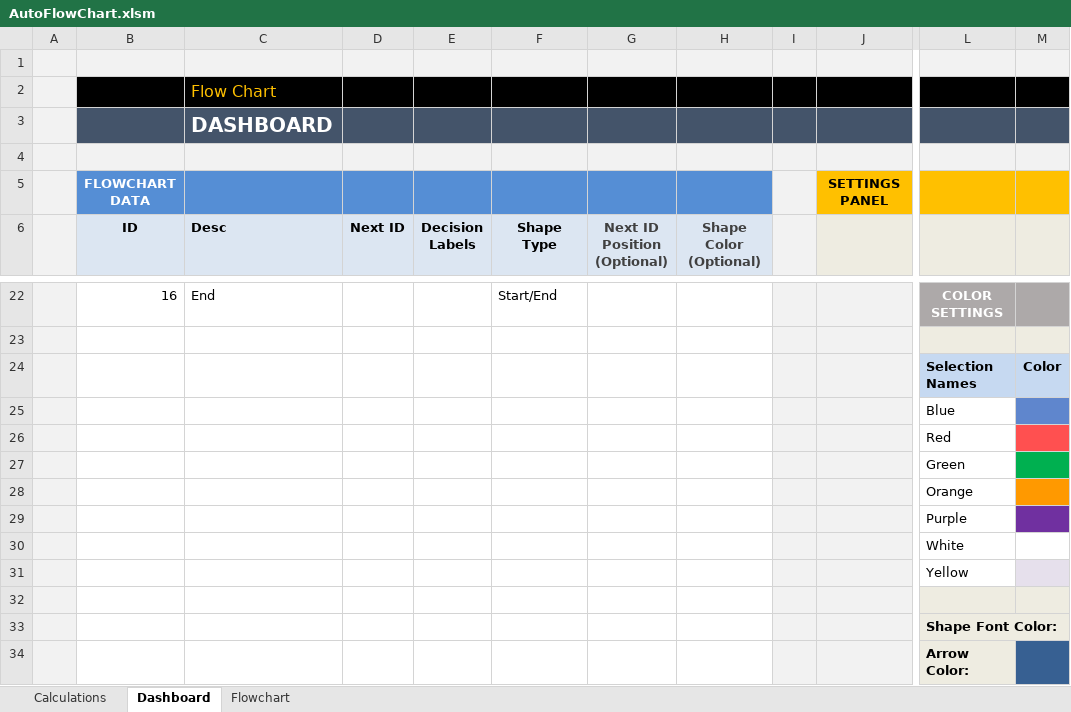
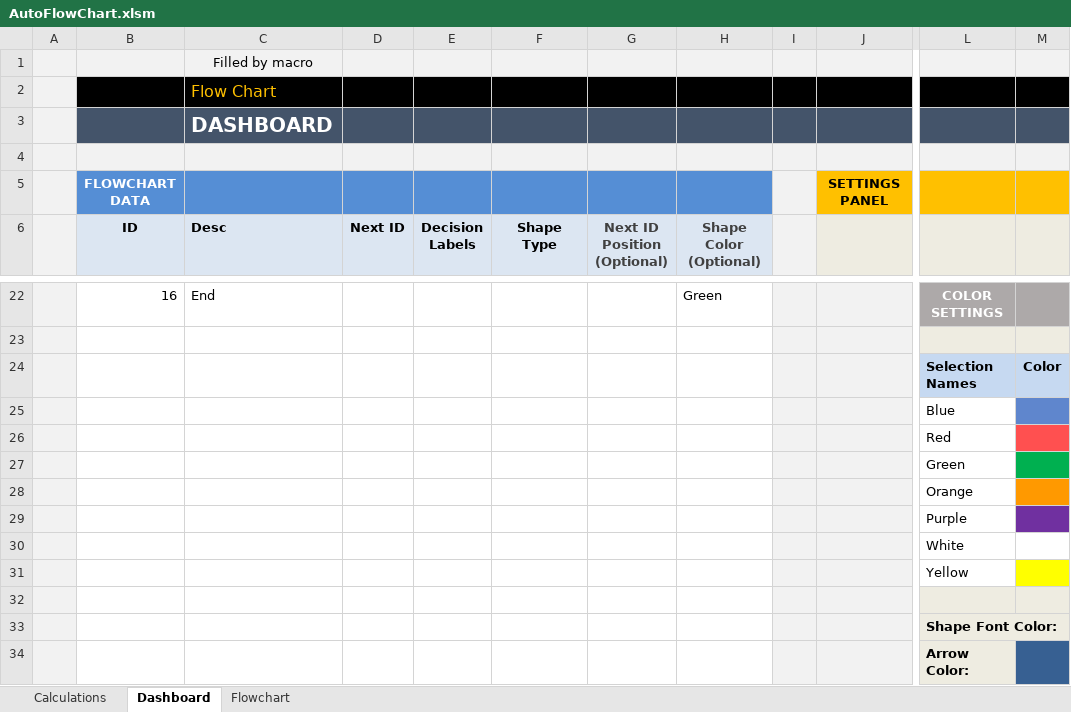
Before and after one commit to sundaravarman/sundaravarman, an Excel workbook: AutoFlowChart.xlsm, sheet Dashboard, drawn as a sheet; only a part is shown, gaps mark what is left out; values as stored, in another font and other column widths than the file's, no borders; charts and pictures and table styles not drawn; the diff covers the shown part only; the diff names each change by its address in the sheet, - before the commit and + after, or states it on an @@ line.

```diff
--- a/AutoFlowChart.xlsm (sheet Dashboard)
+++ b/AutoFlowChart.xlsm (sheet Dashboard)
-C1 (Desc): (empty)
+C1 (Desc): Filled by macro
-F22 (Shape Type): Start/End
+F22 (Shape Type): (empty)
-H22 (Shape Color (Optional)): (empty)
+H22 (Shape Color (Optional)): Green
-M31 fill: #E6E0EC
+M31 fill: #FFFF00
```
Also changed, not shown: 11 added rows, 11 removed rows and 13 edited cells elsewhere in this sheet, sheet Calculations, sheet Flowchart, formulas that keep their value, charts or pictures, 1 other file.
